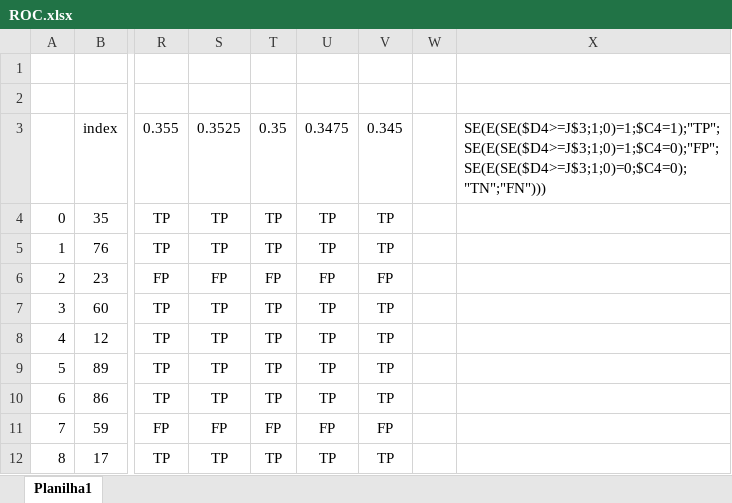
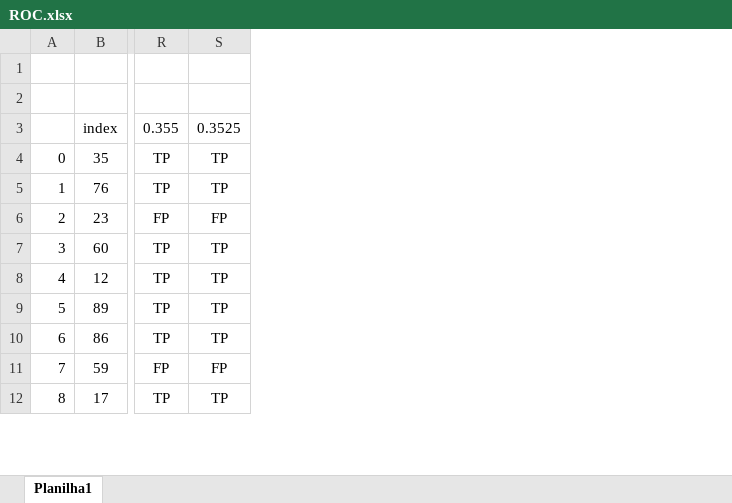
Before and after one commit to msftro/Projetos-Packt, an Excel workbook: Cap_04/ROC.xlsx, sheet Planilha1, drawn as a sheet; only a part is shown, gaps mark what is left out; values as stored, in another font and other column widths than the file's, no borders; charts and pictures and conditional formats not drawn; the diff names each change by its address in the sheet, - before the commit and + after, or states it on an @@ line.

Commit message:
Até a página 225

```diff
--- a/Cap_04/ROC.xlsx (sheet Planilha1)
+++ b/Cap_04/ROC.xlsx (sheet Planilha1)
@@ column T hidden, rows 3-12: 0.35 | TP | TP | FP | TP | TP | TP | TP | FP | TP @@
@@ column U hidden, rows 3-12: 0.3475 | TP | TP | FP | TP | TP | TP | TP | FP | TP @@
@@ column V hidden, rows 3-12: 0.345 | TP | TP | FP | TP | TP | TP | TP | FP | TP @@
-column W, empty
-column X, row 3: SE(E(SE($D4>=J$3;1;0)=1;$C4=1);"TP";SE(E(SE($D4>=J$3;1;0)=1;$C4=0);"FP";SE(E(SE($D4>=J$3;1;0)=0;$C4=0);"TN";"FN")))
```
Also changed, not shown: charts or pictures.
